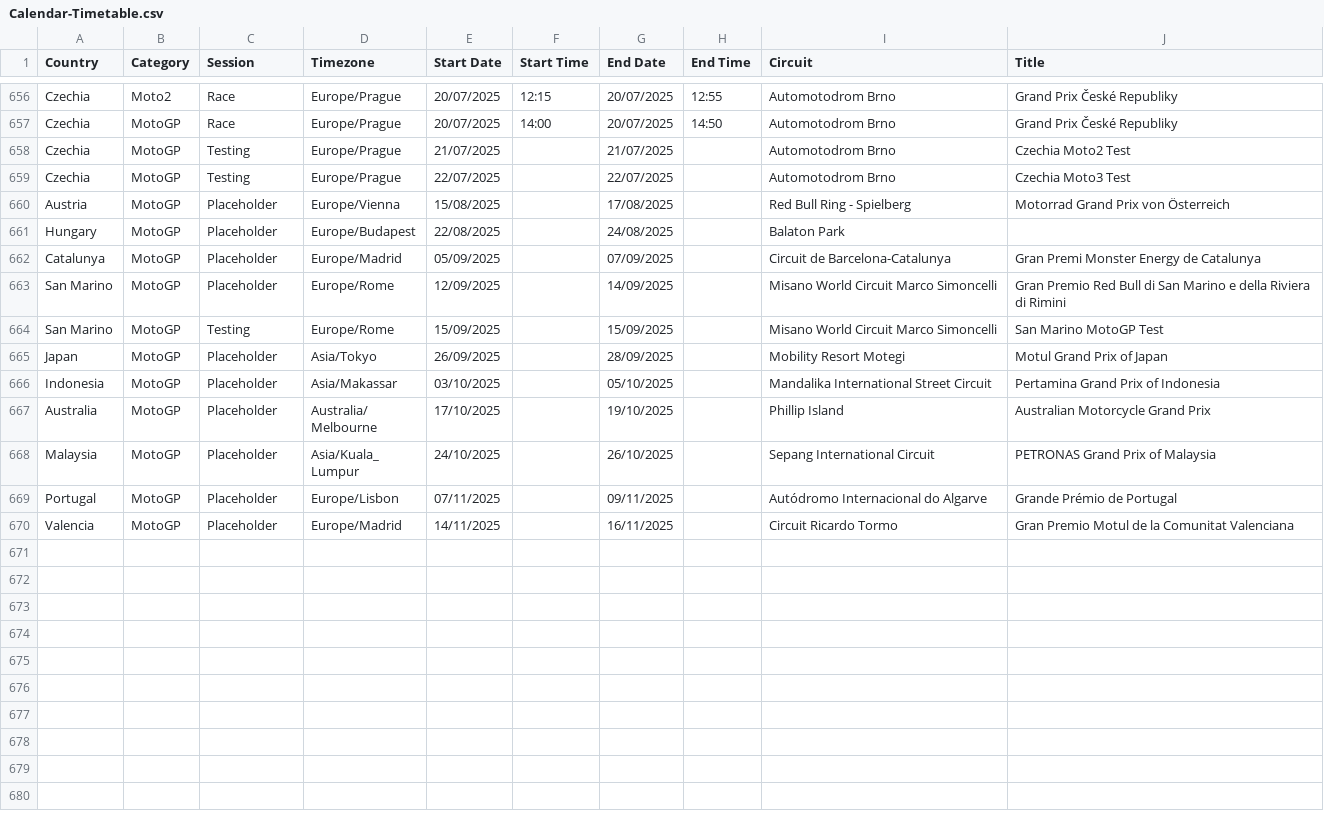
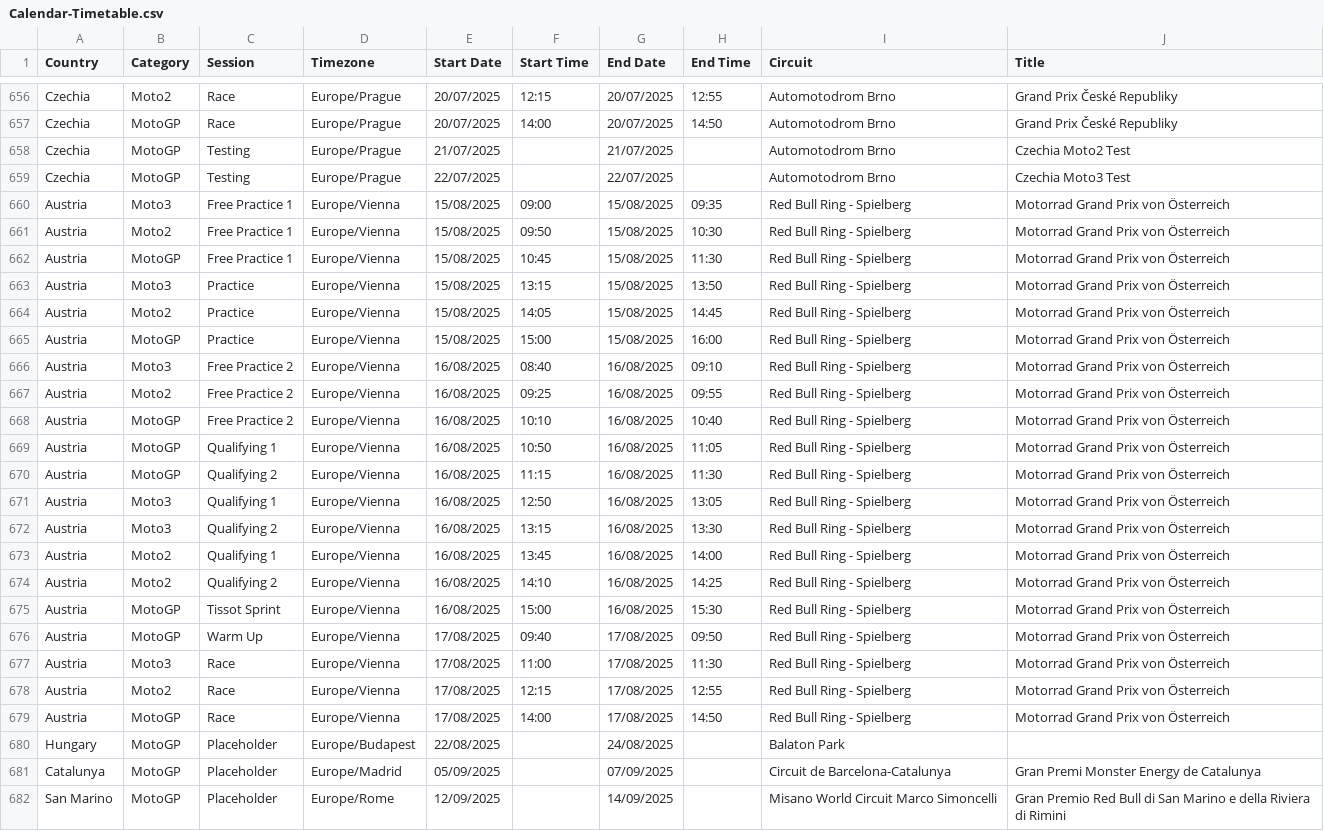
Before and after one commit to robinvenables/calendars, a CSV file: motogp/MotoGP/Calendar-Timetable.csv, drawn as a sheet; only a part is shown, gaps mark what is left out; the shorter side is filled out with more unchanged rows.

Commit message:
MotoGP: Add Austria session details

```diff
--- a/motogp/MotoGP/Calendar-Timetable.csv
+++ b/motogp/MotoGP/Calendar-Timetable.csv
@@ -659,3 +659,22 @@ Czechia,MotoGP,Testing,Europe/Prague,21/07/2025,,21/07/2025,,Automotodrom Brno,C
 Czechia,MotoGP,Testing,Europe/Prague,22/07/2025,,22/07/2025,,Automotodrom Brno,Czechia Moto3 Test
-Austria,MotoGP,Placeholder,Europe/Vienna,15/08/2025,,17/08/2025,,Red Bull Ring - Spielberg,Motorrad Grand Prix von Österreich
+Austria,Moto3,Free Practice 1,Europe/Vienna,15/08/2025,09:00,15/08/2025,09:35,Red Bull Ring - Spielberg,Motorrad Grand Prix von Österreich
+Austria,Moto2,Free Practice 1,Europe/Vienna,15/08/2025,09:50,15/08/2025,10:30,Red Bull Ring - Spielberg,Motorrad Grand Prix von Österreich
+Austria,MotoGP,Free Practice 1,Europe/Vienna,15/08/2025,10:45,15/08/2025,11:30,Red Bull Ring - Spielberg,Motorrad Grand Prix von Österreich
+Austria,Moto3,Practice,Europe/Vienna,15/08/2025,13:15,15/08/2025,13:50,Red Bull Ring - Spielberg,Motorrad Grand Prix von Österreich
+Austria,Moto2,Practice,Europe/Vienna,15/08/2025,14:05,15/08/2025,14:45,Red Bull Ring - Spielberg,Motorrad Grand Prix von Österreich
+Austria,MotoGP,Practice,Europe/Vienna,15/08/2025,15:00,15/08/2025,16:00,Red Bull Ring - Spielberg,Motorrad Grand Prix von Österreich
+Austria,Moto3,Free Practice 2,Europe/Vienna,16/08/2025,08:40,16/08/2025,09:10,Red Bull Ring - Spielberg,Motorrad Grand Prix von Österreich
+Austria,Moto2,Free Practice 2,Europe/Vienna,16/08/2025,09:25,16/08/2025,09:55,Red Bull Ring - Spielberg,Motorrad Grand Prix von Österreich
+Austria,MotoGP,Free Practice 2,Europe/Vienna,16/08/2025,10:10,16/08/2025,10:40,Red Bull Ring - Spielberg,Motorrad Grand Prix von Österreich
+Austria,MotoGP,Qualifying 1,Europe/Vienna,16/08/2025,10:50,16/08/2025,11:05,Red Bull Ring - Spielberg,Motorrad Grand Prix von Österreich
+Austria,MotoGP,Qualifying 2,Europe/Vienna,16/08/2025,11:15,16/08/2025,11:30,Red Bull Ring - Spielberg,Motorrad Grand Prix von Österreich
+Austria,Moto3,Qualifying 1,Europe/Vienna,16/08/2025,12:50,16/08/2025,13:05,Red Bull Ring - Spielberg,Motorrad Grand Prix von Österreich
+Austria,Moto3,Qualifying 2,Europe/Vienna,16/08/2025,13:15,16/08/2025,13:30,Red Bull Ring - Spielberg,Motorrad Grand Prix von Österreich
+Austria,Moto2,Qualifying 1,Europe/Vienna,16/08/2025,13:45,16/08/2025,14:00,Red Bull Ring - Spielberg,Motorrad Grand Prix von Österreich
+Austria,Moto2,Qualifying 2,Europe/Vienna,16/08/2025,14:10,16/08/2025,14:25,Red Bull Ring - Spielberg,Motorrad Grand Prix von Österreich
+Austria,MotoGP,Tissot Sprint,Europe/Vienna,16/08/2025,15:00,16/08/2025,15:30,Red Bull Ring - Spielberg,Motorrad Grand Prix von Österreich
+Austria,MotoGP,Warm Up,Europe/Vienna,17/08/2025,09:40,17/08/2025,09:50,Red Bull Ring - Spielberg,Motorrad Grand Prix von Österreich
+Austria,Moto3,Race,Europe/Vienna,17/08/2025,11:00,17/08/2025,11:30,Red Bull Ring - Spielberg,Motorrad Grand Prix von Österreich
+Austria,Moto2,Race,Europe/Vienna,17/08/2025,12:15,17/08/2025,12:55,Red Bull Ring - Spielberg,Motorrad Grand Prix von Österreich
+Austria,MotoGP,Race,Europe/Vienna,17/08/2025,14:00,17/08/2025,14:50,Red Bull Ring - Spielberg,Motorrad Grand Prix von Österreich
 Hungary,MotoGP,Placeholder,Europe/Budapest,22/08/2025,,24/08/2025,,Balaton Park,
```
Also changed, not shown: 2 other files.
